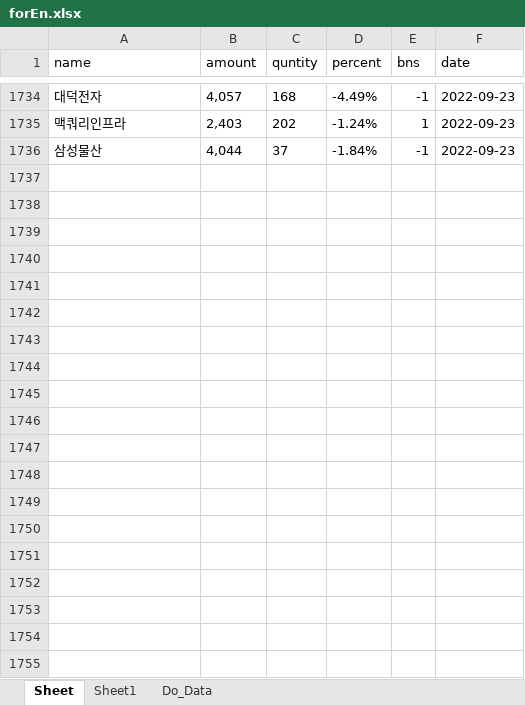
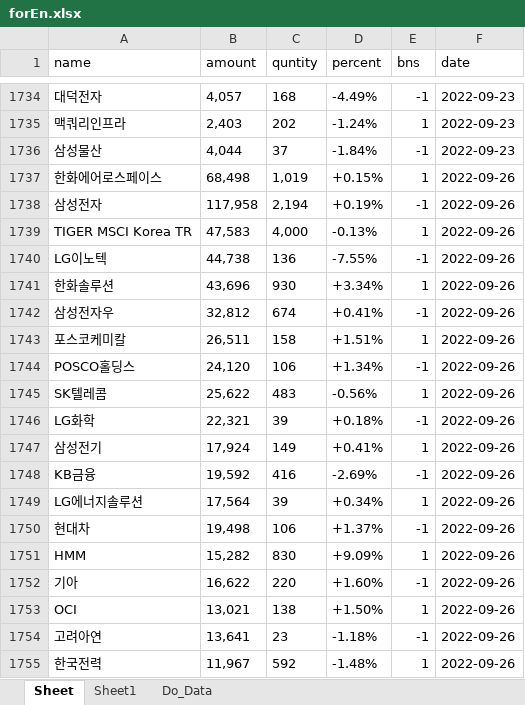
Before and after one commit to starshorse/20200228start, an Excel workbook: python_ex/forEn.xlsx, sheet Sheet, drawn as a sheet; only a part is shown, gaps mark what is left out; values as stored, in another font and other column widths than the file's, no borders; the diff covers the shown part only; the diff names each change by its address in the sheet, - before the commit and + after, or states it on an @@ line.

```diff
--- a/python_ex/forEn.xlsx (sheet Sheet)
+++ b/python_ex/forEn.xlsx (sheet Sheet)
+row 1737: 한화에어로스페이스 | 68,498 | 1,019 | +0.15% | 1 | 2022-09-26
+row 1738: 삼성전자 | 117,958 | 2,194 | +0.19% | -1 | 2022-09-26
+row 1739: TIGER MSCI Korea TR | 47,583 | 4,000 | -0.13% | 1 | 2022-09-26
+row 1740: LG이노텍 | 44,738 | 136 | -7.55% | -1 | 2022-09-26
+row 1741: 한화솔루션 | 43,696 | 930 | +3.34% | 1 | 2022-09-26
+row 1742: 삼성전자우 | 32,812 | 674 | +0.41% | -1 | 2022-09-26
+row 1743: 포스코케미칼 | 26,511 | 158 | +1.51% | 1 | 2022-09-26
+row 1744: POSCO홀딩스 | 24,120 | 106 | +1.34% | -1 | 2022-09-26
+row 1745: SK텔레콤 | 25,622 | 483 | -0.56% | 1 | 2022-09-26
+row 1746: LG화학 | 22,321 | 39 | +0.18% | -1 | 2022-09-26
+row 1747: 삼성전기 | 17,924 | 149 | +0.41% | 1 | 2022-09-26
+row 1748: KB금융 | 19,592 | 416 | -2.69% | -1 | 2022-09-26
+row 1749: LG에너지솔루션 | 17,564 | 39 | +0.34% | 1 | 2022-09-26
+row 1750: 현대차 | 19,498 | 106 | +1.37% | -1 | 2022-09-26
+row 1751: HMM | 15,282 | 830 | +9.09% | 1 | 2022-09-26
+row 1752: 기아 | 16,622 | 220 | +1.60% | -1 | 2022-09-26
+row 1753: OCI | 13,021 | 138 | +1.50% | 1 | 2022-09-26
+row 1754: 고려아연 | 13,641 | 23 | -1.18% | -1 | 2022-09-26
+row 1755: 한국전력 | 11,967 | 592 | -1.48% | 1 | 2022-09-26
```
Also changed, not shown: 41 added rows elsewhere in this sheet, 2 other files.
